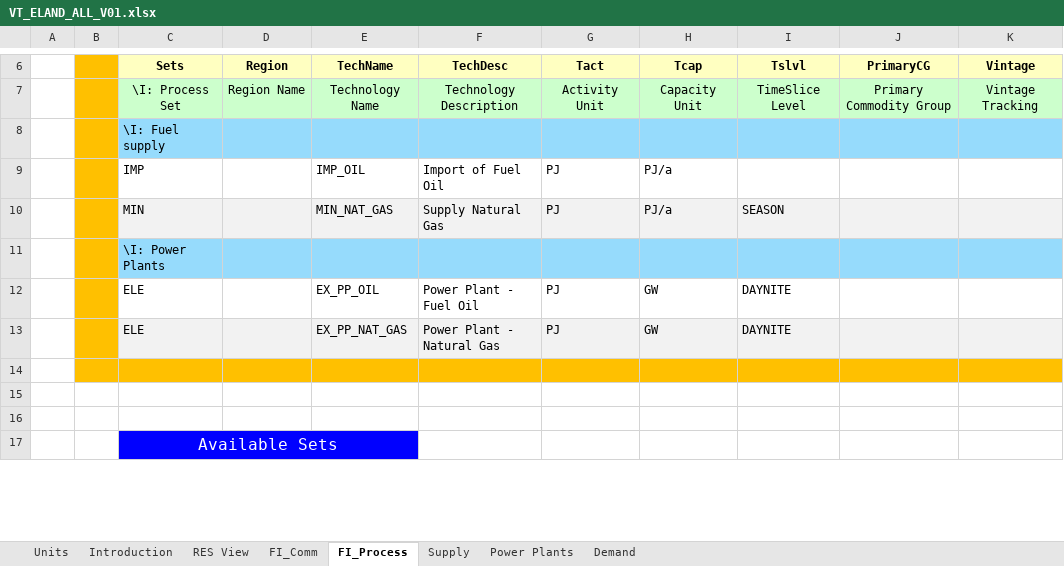
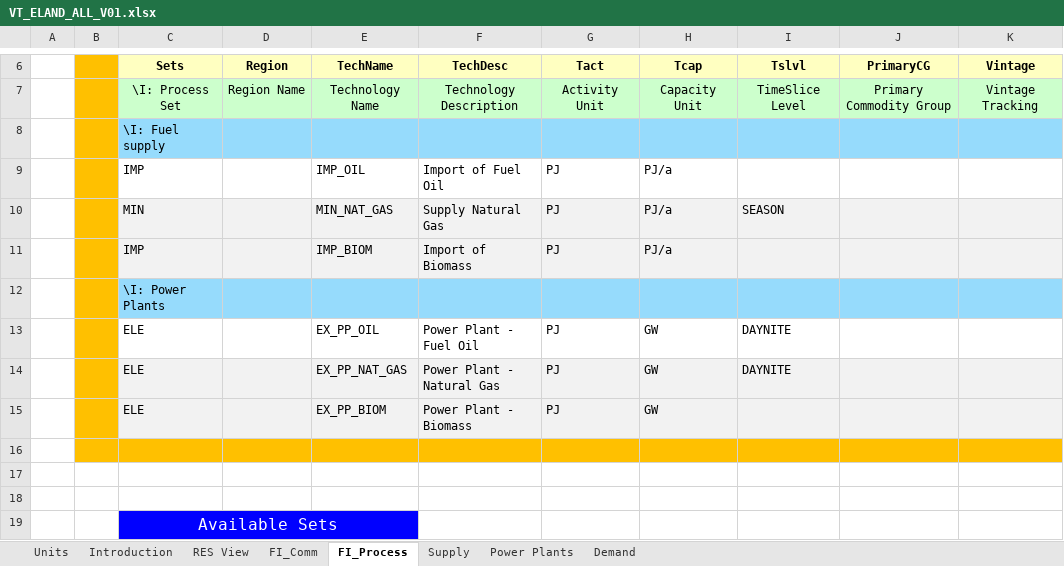
Before and after one commit to galalorenzo9/ELAND, an Excel workbook: VT_ELAND_ALL_V01.xlsx, sheet FI_Process, drawn as a sheet; only a part is shown, gaps mark what is left out; values as stored, in another font and other column widths than the file's, no borders; the diff names each change by its address in the sheet, - before the commit and + after, or states it on an @@ line.

```diff
--- a/VT_ELAND_ALL_V01.xlsx (sheet FI_Process)
+++ b/VT_ELAND_ALL_V01.xlsx (sheet FI_Process)
+row 11:  |  | IMP |  | IMP_BIOM | Import of Biomass | PJ | PJ/a
+row 15:  |  | ELE |  | EX_PP_BIOM | Power Plant - Biomass | PJ | GW
```
Also changed, not shown: sheet Power Plants, sheet FI_Comm, sheet Supply, charts or pictures.
